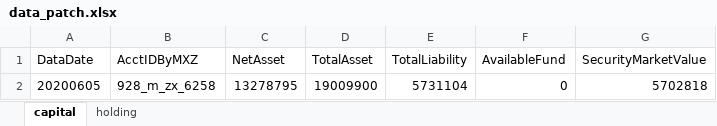
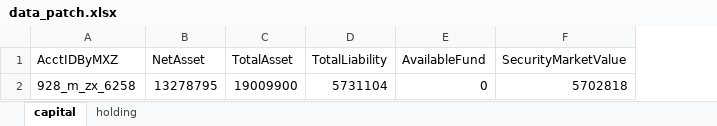
Before and after one commit to Maxincer/trading_plan, an Excel workbook: data/data_patch.xlsx, sheet capital, drawn as a sheet; values as stored, in another font and other column widths than the file's, no borders; the diff names each change by its address in the sheet, - before the commit and + after, or states it on an @@ line.

```diff
--- a/data/data_patch.xlsx (sheet capital)
+++ b/data/data_patch.xlsx (sheet capital)
-column A (DataDate), row 2: 20200605
```
Also changed, not shown: data/basic_info.xlsx, 1 other file.
